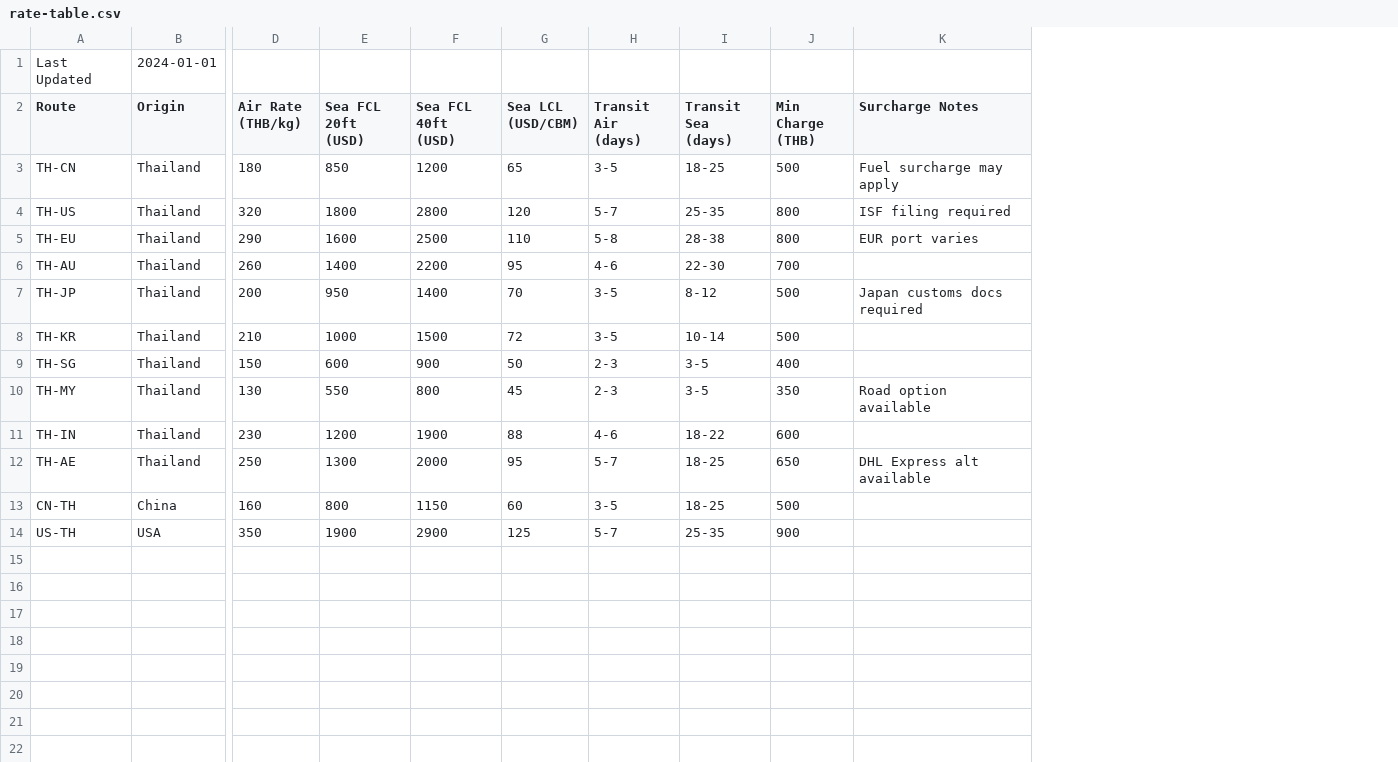
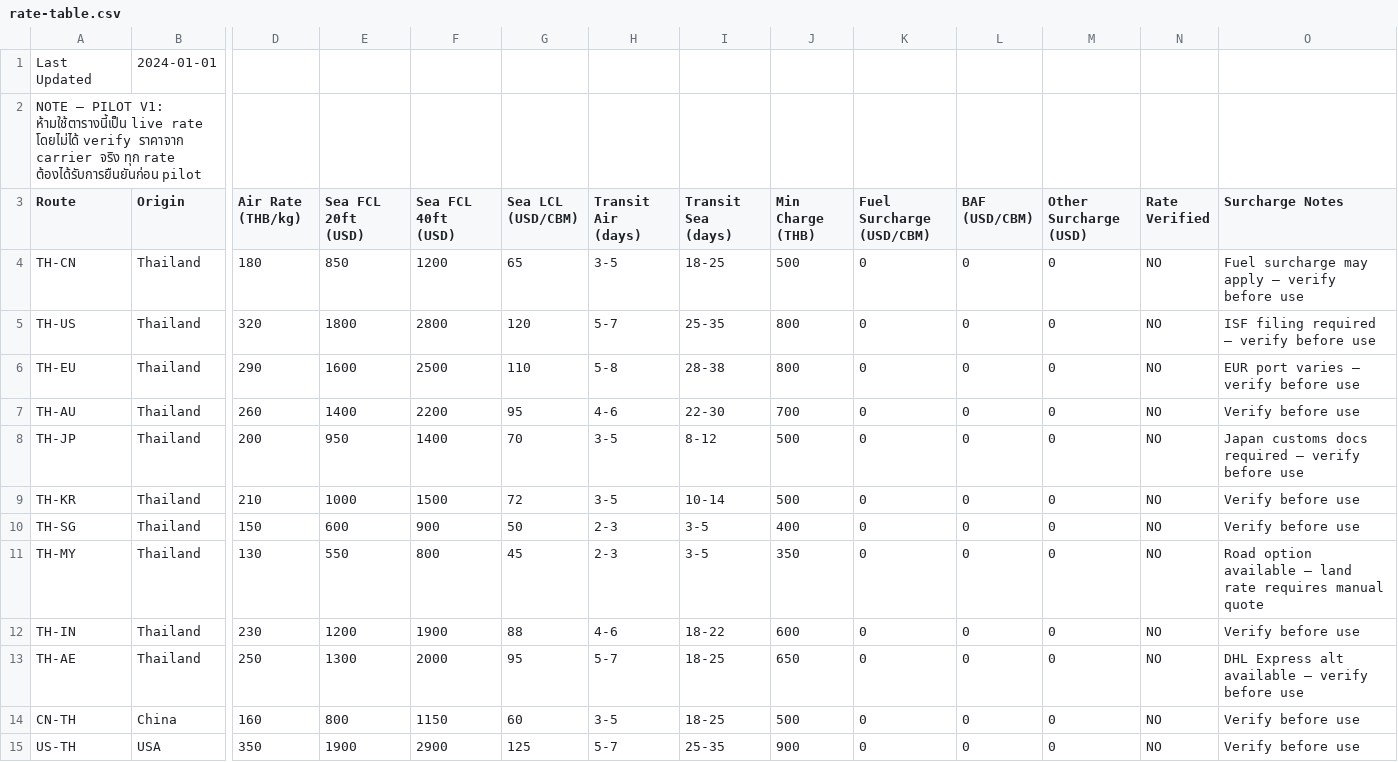
Before and after one commit to natbkgift/multi-business, a CSV file: freight/rate-table.csv, drawn as a sheet; only a part is shown, gaps mark what is left out; addresses are those after the commit; rows hold the shown columns only; the diff names each change by its address in the sheet, - before the commit and + after, or states it on an @@ line.

```diff
--- a/freight/rate-table.csv
+++ b/freight/rate-table.csv
+column K (Fuel Surcharge (USD/CBM)), rows 4-15: all 0
+column L (BAF (USD/CBM)), rows 4-15: all 0
+column M (Other Surcharge (USD)), rows 4-15: all 0
+column N (Rate Verified), rows 4-15: all NO
+row 2: NOTE — PILOT V1: ห้ามใช้ตารางนี้เป็น live rate โดยไม่ได้ verify ราคาจาก carrier จริง ทุก rate ต้องได้รับการยืนยันก่อน pilot
-O4 (Surcharge Notes): Fuel surcharge may apply
+O4 (Surcharge Notes): Fuel surcharge may apply — verify before use
-O5 (Surcharge Notes): ISF filing required
+O5 (Surcharge Notes): ISF filing required — verify before use
-O6 (Surcharge Notes): EUR port varies
+O6 (Surcharge Notes): EUR port varies — verify before use
-O7 (Surcharge Notes): (empty)
+O7 (Surcharge Notes): Verify before use
-O8 (Surcharge Notes): Japan customs docs required
+O8 (Surcharge Notes): Japan customs docs required — verify before use
-O9:O10 (Surcharge Notes): (empty)
+O9:O10 (Surcharge Notes): Verify before use
-O11 (Surcharge Notes): Road option available
+O11 (Surcharge Notes): Road option available — land rate requires manual quote
-O12 (Surcharge Notes): (empty)
+O12 (Surcharge Notes): Verify before use
-O13 (Surcharge Notes): DHL Express alt available
+O13 (Surcharge Notes): DHL Express alt available — verify before use
-O14:O15 (Surcharge Notes): (empty)
+O14:O15 (Surcharge Notes): Verify before use
```
Also changed, not shown: 7 other files.
